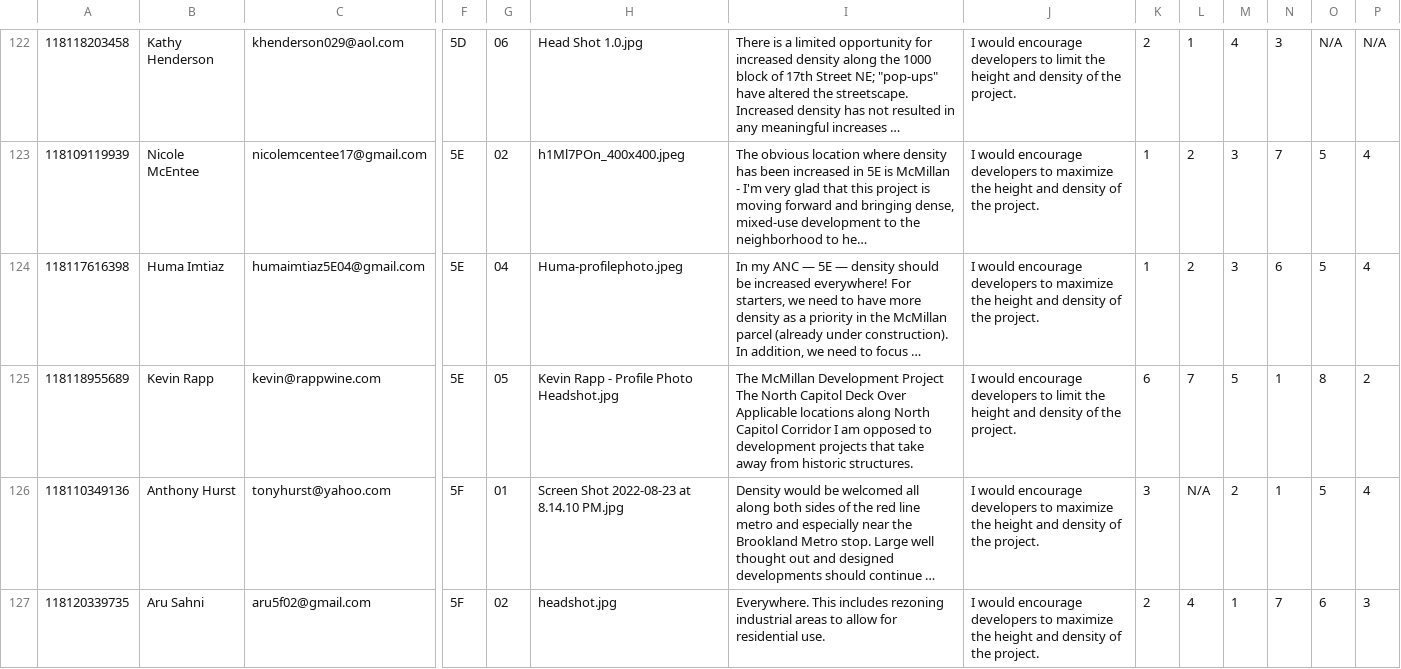
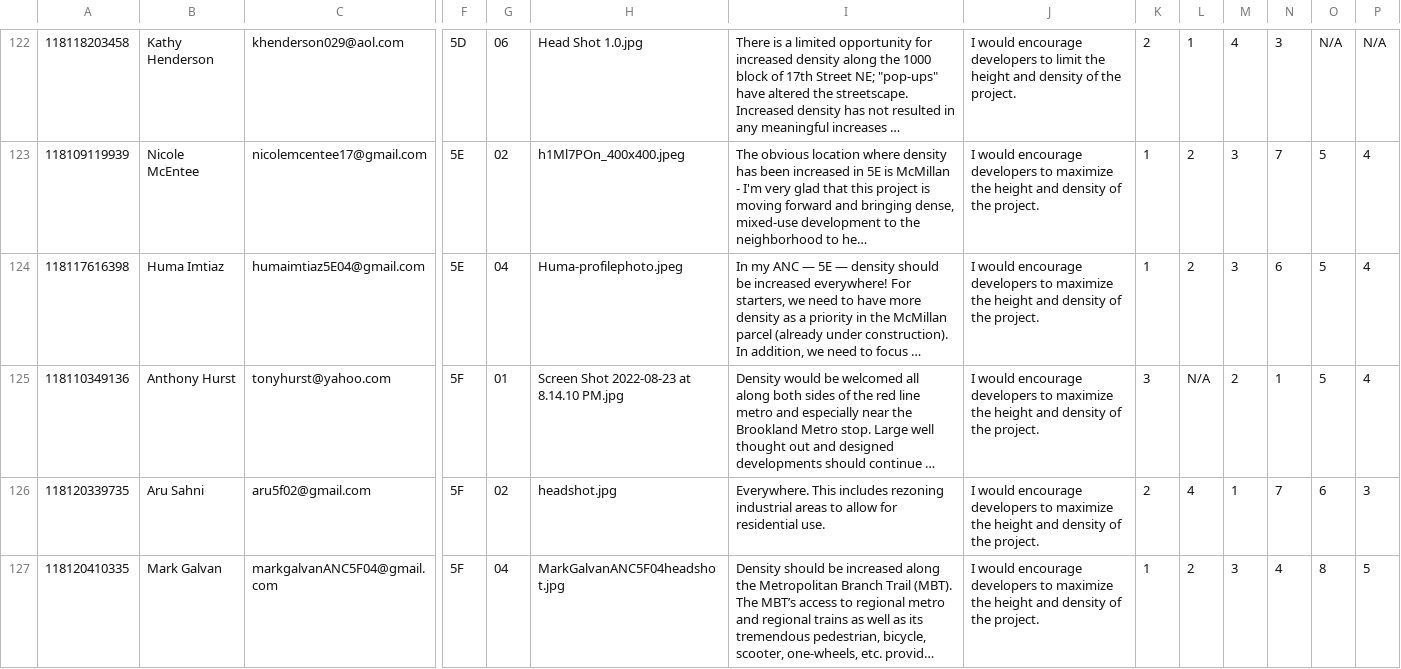
Before and after one commit to ajturner/dc-elections, a CSV file: src/assets/2022_anc.csv, drawn as a sheet; only a part is shown, gaps mark what is left out; the shorter side is filled out with more unchanged rows; long unchanged cells end in …; rows hold the shown columns only; the diff covers the shown part only; the diff names each change by its address in the sheet, - before the commit and + after, or states it on an @@ line.

Commit message:
updated data

```diff
--- a/src/assets/2022_anc.csv
+++ b/src/assets/2022_anc.csv
-row 125: 118118955689 | Kevin Rapp | kevin@rappwine.com | 5E | 05 | Kevin Rapp - Profile Photo Headshot.jpg | The McMillan Development Project The North Capitol Deck Over Applicable locations along North Capitol Corridor I am opposed to development projects that take away from historic structures. | I would encourage developers to limit the height and density of the project. | 6 | 7 | 5 | 1 | 8 | 2
```
Also changed, not shown: 1 removed row and 1 edited cell elsewhere in this file.
